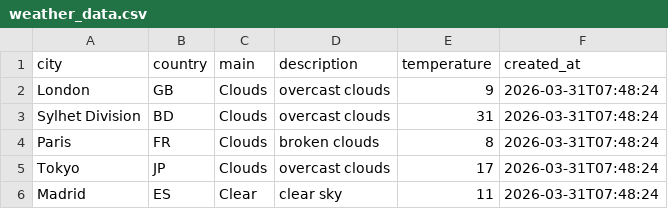
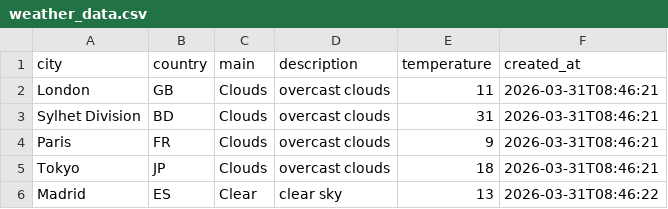
Before and after one commit to amzzz930/weather-api-integration, a CSV file: weather_data.csv, drawn as a sheet.

```diff
--- a/weather_data.csv
+++ b/weather_data.csv
@@ -1,6 +1,6 @@
 city,country,main,description,temperature,created_at
-London,GB,Clouds,overcast clouds,9,2026-03-31T07:48:24
-Sylhet Division,BD,Clouds,overcast clouds,31,2026-03-31T07:48:24
-Paris,FR,Clouds,broken clouds,8,2026-03-31T07:48:24
-Tokyo,JP,Clouds,overcast clouds,17,2026-03-31T07:48:24
-Madrid,ES,Clear,clear sky,11,2026-03-31T07:48:24
+London,GB,Clouds,overcast clouds,11,2026-03-31T08:46:21
+Sylhet Division,BD,Clouds,overcast clouds,31,2026-03-31T08:46:21
+Paris,FR,Clouds,overcast clouds,9,2026-03-31T08:46:21
+Tokyo,JP,Clouds,overcast clouds,18,2026-03-31T08:46:21
+Madrid,ES,Clear,clear sky,13,2026-03-31T08:46:22
```
